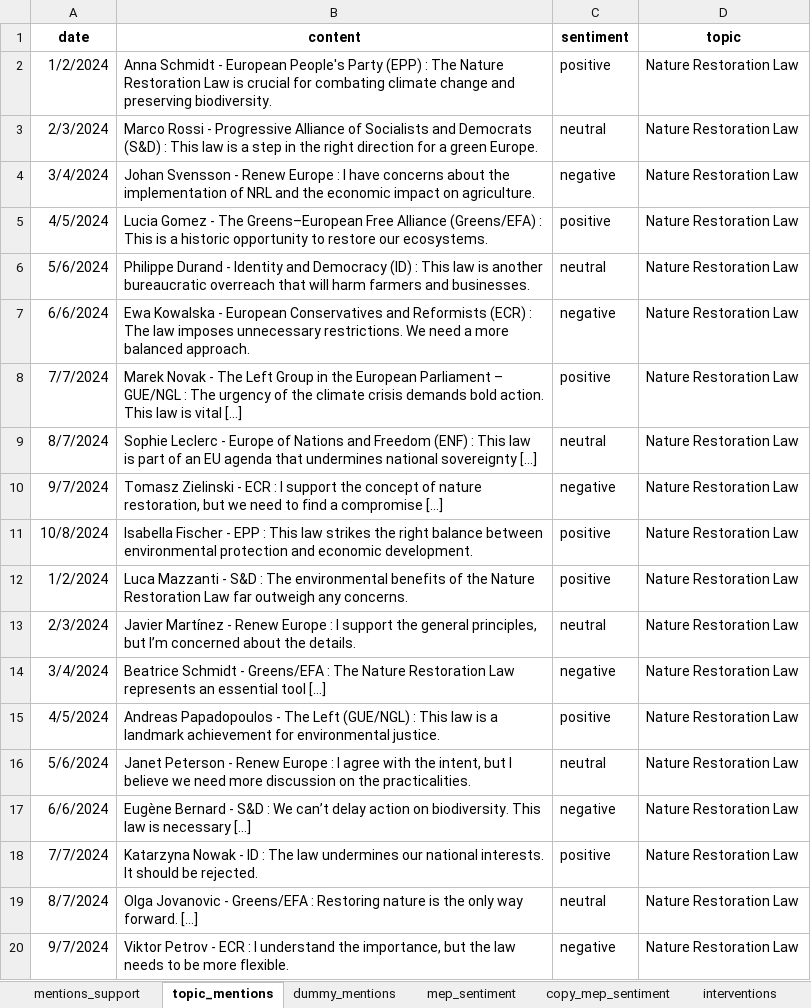
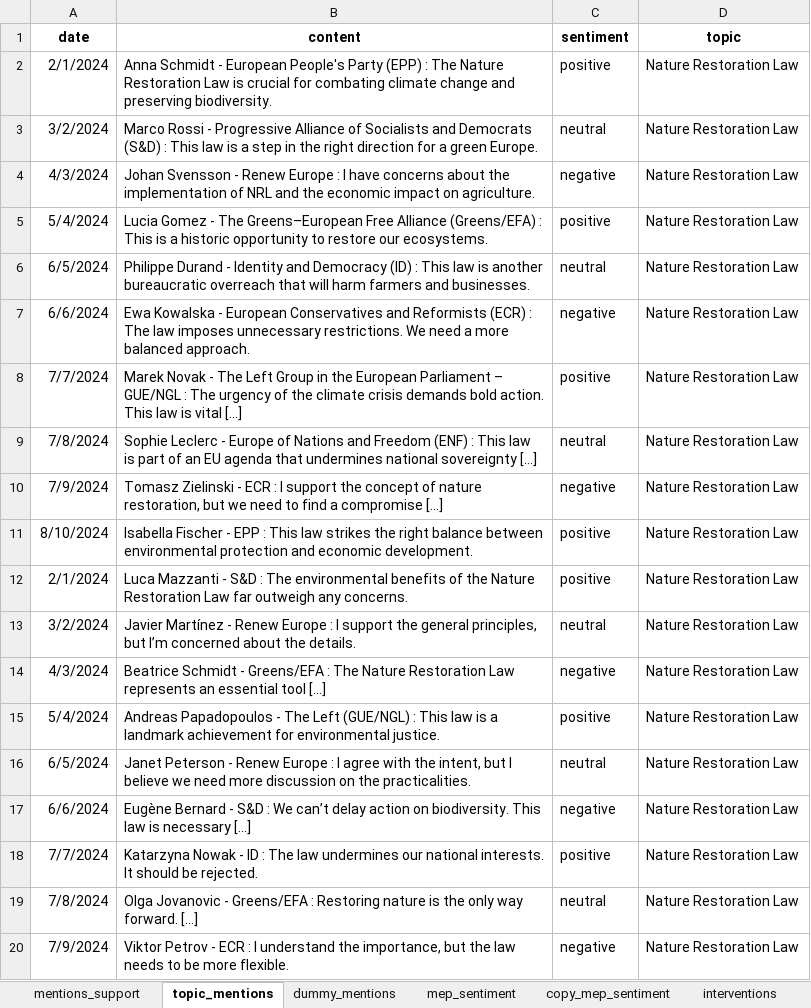
Before and after one commit to LaurentClimact/hackaton_ecf_aim, an Excel workbook: data/dummy/advocacy_impact_dummy_data.xlsx, sheet topic_mentions, drawn as a sheet; values as stored, in another font and other column widths than the file's, no borders; the diff names each change by its address in the sheet, - before the commit and + after, or states it on an @@ line.

Commit message:
Update data

```diff
--- a/data/dummy/advocacy_impact_dummy_data.xlsx (sheet topic_mentions)
+++ b/data/dummy/advocacy_impact_dummy_data.xlsx (sheet topic_mentions)
-A2 (date): 1/2/2024
+A2 (date): 2/1/2024
-A3 (date): 2/3/2024
+A3 (date): 3/2/2024
-A4 (date): 3/4/2024
+A4 (date): 4/3/2024
-A5 (date): 4/5/2024
+A5 (date): 5/4/2024
-A6 (date): 5/6/2024
+A6 (date): 6/5/2024
-A9 (date): 8/7/2024
+A9 (date): 7/8/2024
-A10 (date): 9/7/2024
+A10 (date): 7/9/2024
-A11 (date): 10/8/2024
+A11 (date): 8/10/2024
-A12 (date): 1/2/2024
+A12 (date): 2/1/2024
-A13 (date): 2/3/2024
+A13 (date): 3/2/2024
-A14 (date): 3/4/2024
+A14 (date): 4/3/2024
-A15 (date): 4/5/2024
+A15 (date): 5/4/2024
-A16 (date): 5/6/2024
+A16 (date): 6/5/2024
-A19 (date): 8/7/2024
+A19 (date): 7/8/2024
-A20 (date): 9/7/2024
+A20 (date): 7/9/2024
```
Also changed, not shown: sheet interventions, sheet mep_sentiment, formulas that keep their value, 2 other files.
